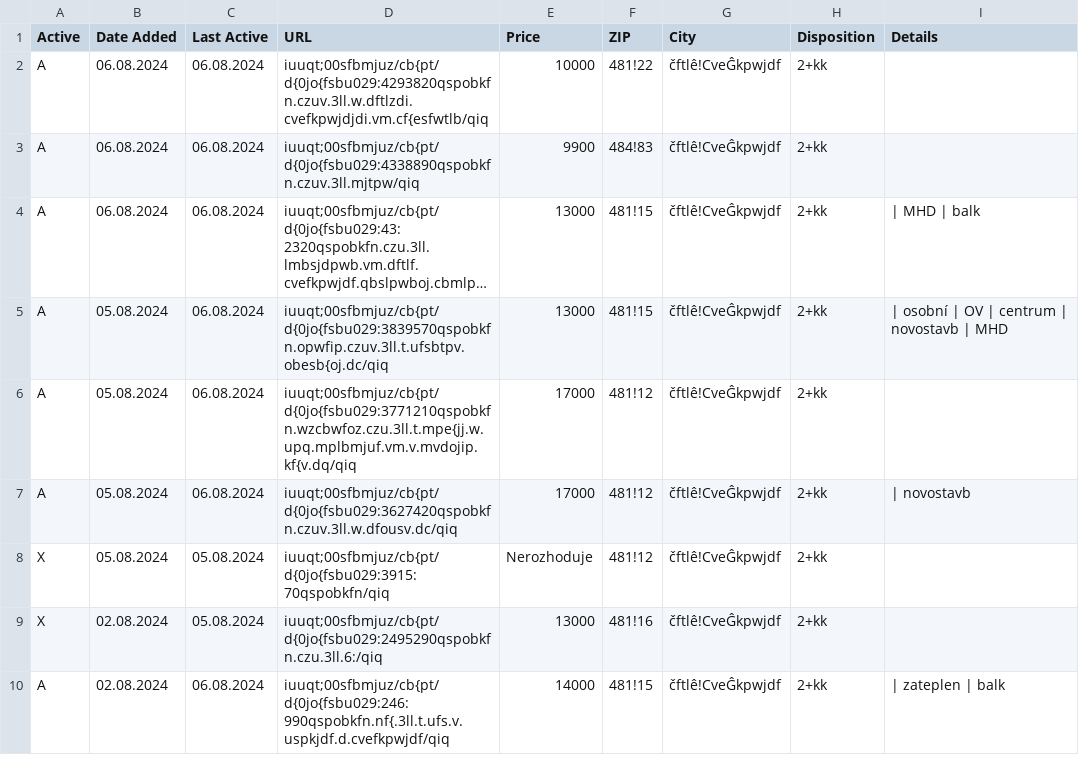
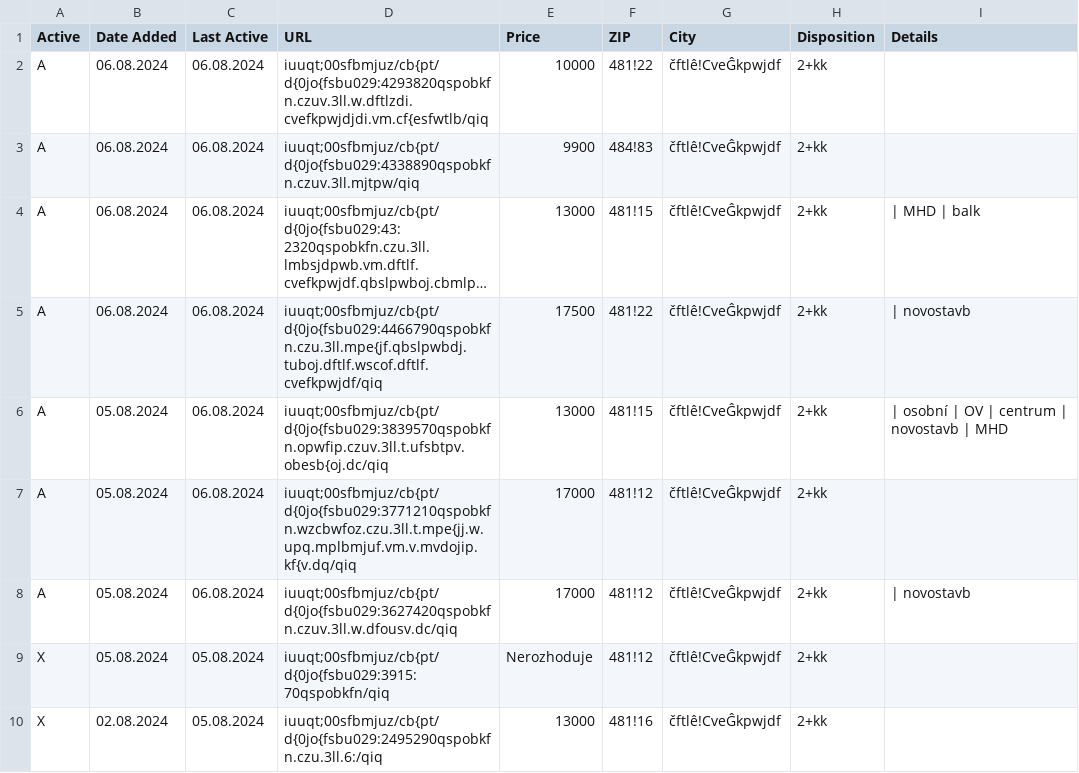
Before and after one commit to zahapat/real-watchdog, a CSV file: database/pronajem_2+kk.csv, drawn as a sheet; only a part is shown; the shorter side is filled out with more unchanged rows; long unchanged cells end in …; the diff names each change by its address in the sheet, - before the commit and + after, or states it on an @@ line.

Commit message:
[refactor]: Update database via automated action

```diff
--- a/database/pronajem_2+kk.csv
+++ b/database/pronajem_2+kk.csv
+row 5: A | 06.08.2024 | 06.08.2024 | iuuqt;00sfbmjuz/cb{pt/d{0jo{fsbu029:4466790qspobkfn.czu.3ll.mpe{jf.qbslpwbdj.tuboj.dftlf.wscof.dftlf.cvefkpwjdf/qiq | 17500 | 481!22 | čftlê!CveĜkpwjdf | 2+kk | | novostavb
```
